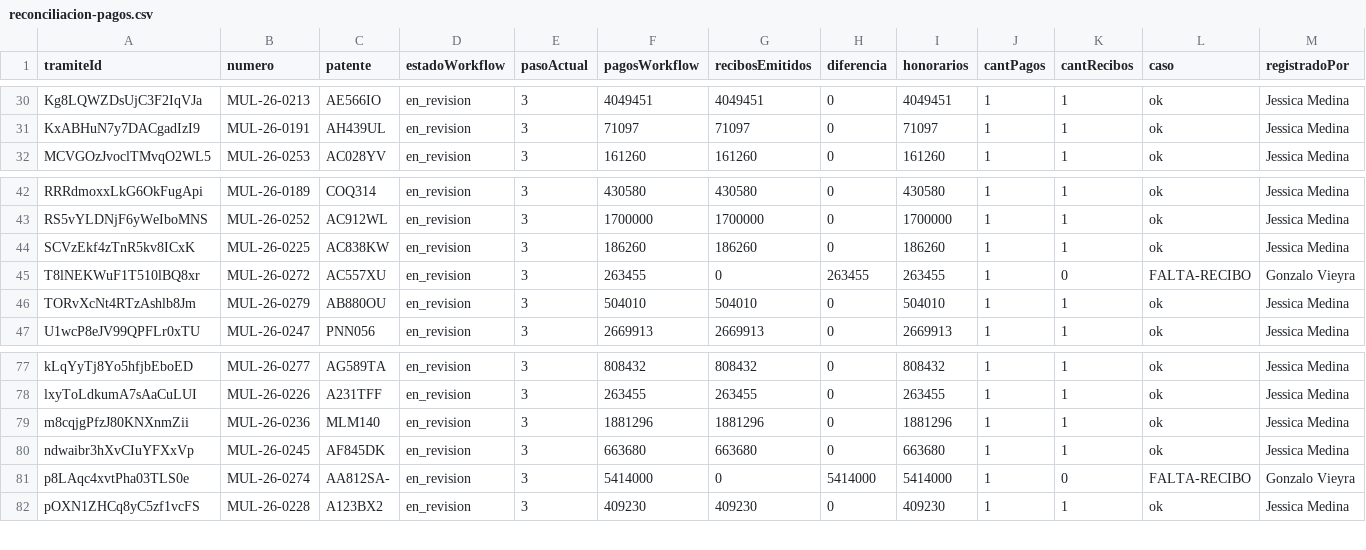
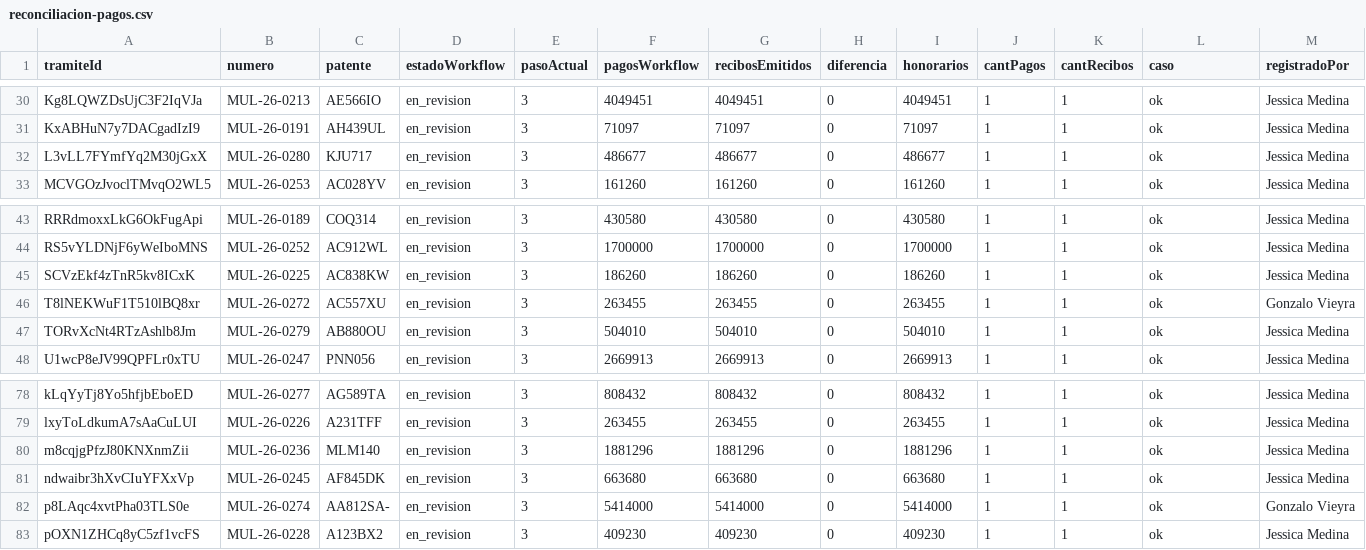
Before and after one commit to Lucka09/gestorapp-paz, a CSV file: reconciliacion-pagos.csv, drawn as a sheet; only a part is shown, gaps mark what is left out.

```diff
--- a/reconciliacion-pagos.csv
+++ b/reconciliacion-pagos.csv
@@ -31,2 +31,3 @@ Kg8LQWZDsUjC3F2IqVJa,MUL-26-0213,AE566IO,en_revision,3,4049451,4049451,0,4049451
 KxABHuN7y7DACgadIzI9,MUL-26-0191,AH439UL,en_revision,3,71097,71097,0,71097,1,1,ok,"Jessica  Medina"
+L3vLL7FYmfYq2M30jGxX,MUL-26-0280,KJU717,en_revision,3,486677,486677,0,486677,1,1,ok,"Jessica  Medina"
 MCVGOzJvoclTMvqO2WL5,MUL-26-0253,AC028YV,en_revision,3,161260,161260,0,161260,1,1,ok,"Jessica  Medina"
@@ -44,3 +45,3 @@ RS5vYLDNjF6yWeIboMNS,MUL-26-0252,AC912WL,en_revision,3,1700000,1700000,0,1700000
 SCVzEkf4zTnR5kv8ICxK,MUL-26-0225,AC838KW,en_revision,3,186260,186260,0,186260,1,1,ok,"Jessica  Medina"
-T8lNEKWuF1T510lBQ8xr,MUL-26-0272,AC557XU,en_revision,3,263455,0,263455,263455,1,0,FALTA-RECIBO,"Gonzalo Vieyra"
+T8lNEKWuF1T510lBQ8xr,MUL-26-0272,AC557XU,en_revision,3,263455,263455,0,263455,1,1,ok,"Gonzalo Vieyra"
 TORvXcNt4RTzAshlb8Jm,MUL-26-0279,AB880OU,en_revision,3,504010,504010,0,504010,1,1,ok,"Jessica  Medina"
@@ -80,3 +81,3 @@ m8cqjgPfzJ80KNXnmZii,MUL-26-0236,MLM140,en_revision,3,1881296,1881296,0,1881296,
 ndwaibr3hXvCIuYFXxVp,MUL-26-0245,AF845DK,en_revision,3,663680,663680,0,663680,1,1,ok,"Jessica  Medina"
-p8LAqc4xvtPha03TLS0e,MUL-26-0274,AA812SA-,en_revision,3,5414000,0,5414000,5414000,1,0,FALTA-RECIBO,"Gonzalo Vieyra"
+p8LAqc4xvtPha03TLS0e,MUL-26-0274,AA812SA-,en_revision,3,5414000,5414000,0,5414000,1,1,ok,"Gonzalo Vieyra"
 pOXN1ZHCq8yC5zf1vcFS,MUL-26-0228,A123BX2,en_revision,3,409230,409230,0,409230,1,1,ok,"Jessica  Medina"
```
Also changed, not shown: migracion-encargados.csv, 29 other files.
